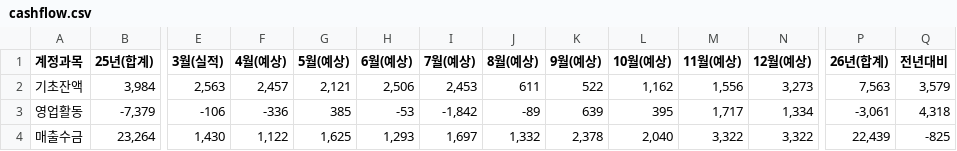
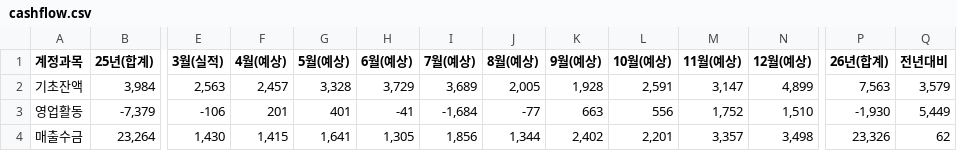
Before and after one commit to kyeongsoo88/stocashnew, a CSV file: public/data/cashflow.csv, drawn as a sheet; only a part is shown, gaps mark what is left out; the diff covers the shown part only; the diff names each change by its address in the sheet, - before the commit and + after, or states it on an @@ line.

```diff
--- a/public/data/cashflow.csv
+++ b/public/data/cashflow.csv
-G2 (5월(예상)): 2,121
+G2 (5월(예상)): 3,328
-H2 (6월(예상)): 2,506
+H2 (6월(예상)): 3,729
-I2 (7월(예상)): 2,453
+I2 (7월(예상)): 3,689
-J2 (8월(예상)): 611
+J2 (8월(예상)): 2,005
-K2 (9월(예상)): 522
+K2 (9월(예상)): 1,928
-L2 (10월(예상)): 1,162
+L2 (10월(예상)): 2,591
-M2 (11월(예상)): 1,556
+M2 (11월(예상)): 3,147
-N2 (12월(예상)): 3,273
+N2 (12월(예상)): 4,899
-F3 (4월(예상)): -336
+F3 (4월(예상)): 201
-G3 (5월(예상)): 385
+G3 (5월(예상)): 401
-H3 (6월(예상)): -53
+H3 (6월(예상)): -41
-I3 (7월(예상)): -1,842
+I3 (7월(예상)): -1,684
-J3 (8월(예상)): -89
+J3 (8월(예상)): -77
-K3 (9월(예상)): 639
+K3 (9월(예상)): 663
-L3 (10월(예상)): 395
+L3 (10월(예상)): 556
-M3 (11월(예상)): 1,717
+M3 (11월(예상)): 1,752
-N3 (12월(예상)): 1,334
+N3 (12월(예상)): 1,510
-P3 (26년(합계)): -3,061
+P3 (26년(합계)): -1,930
-Q3 (전년대비): 4,318
+Q3 (전년대비): 5,449
-F4 (4월(예상)): 1,122
+F4 (4월(예상)): 1,415
-G4 (5월(예상)): 1,625
+G4 (5월(예상)): 1,641
-H4 (6월(예상)): 1,293
+H4 (6월(예상)): 1,305
-I4 (7월(예상)): 1,697
+I4 (7월(예상)): 1,856
-J4 (8월(예상)): 1,332
+J4 (8월(예상)): 1,344
-K4 (9월(예상)): 2,378
+K4 (9월(예상)): 2,402
-L4 (10월(예상)): 2,040
+L4 (10월(예상)): 2,201
-M4 (11월(예상)): 3,322
+M4 (11월(예상)): 3,357
-N4 (12월(예상)): 3,322
+N4 (12월(예상)): 3,498
-P4 (26년(합계)): 22,439
+P4 (26년(합계)): 23,326
-Q4 (전년대비): -825
+Q4 (전년대비): 62
```
Also changed, not shown: 82 edited cells elsewhere in this file.
